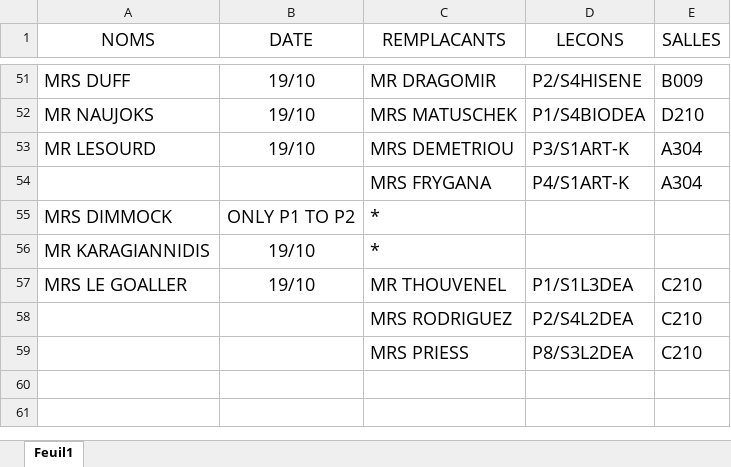
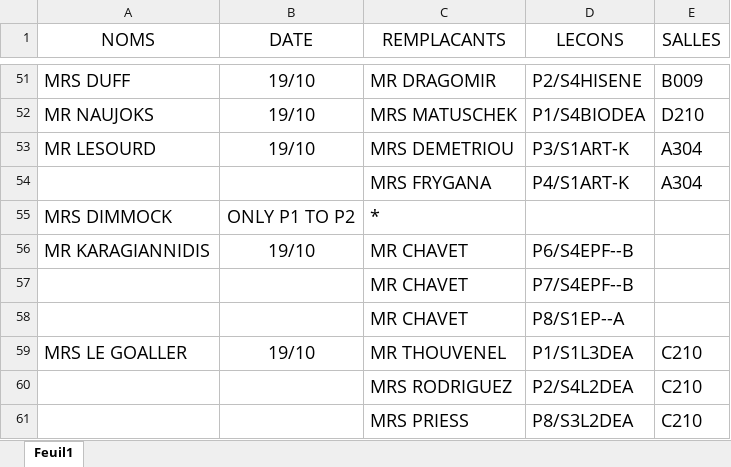
Before and after one commit to MAM-ICT-ADMIN/absences-sec, an Excel workbook: Absences_Sharepoint.xlsx, sheet Feuil1, drawn as a sheet; only a part is shown, gaps mark what is left out; values as stored, in another font and other column widths than the file's, no borders; the diff names each change by its address in the sheet, - before the commit and + after, or states it on an @@ line.

Commit message:
MAJ absences 2026-10-19 08:30

```diff
--- a/Absences_Sharepoint.xlsx (sheet Feuil1)
+++ b/Absences_Sharepoint.xlsx (sheet Feuil1)
-C56 (REMPLACANTS): *
+C56 (REMPLACANTS): MR CHAVET
-D56 (LECONS): (empty)
+D56 (LECONS): P6/S4EPF--B
+row 57:  |  | MR CHAVET | P7/S4EPF--B
+row 58:  |  | MR CHAVET | P8/S1EP--A
```
